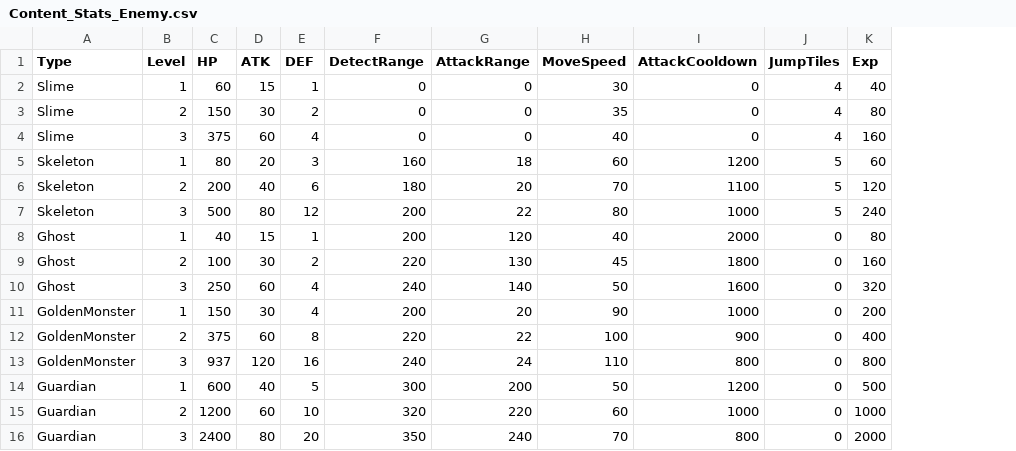
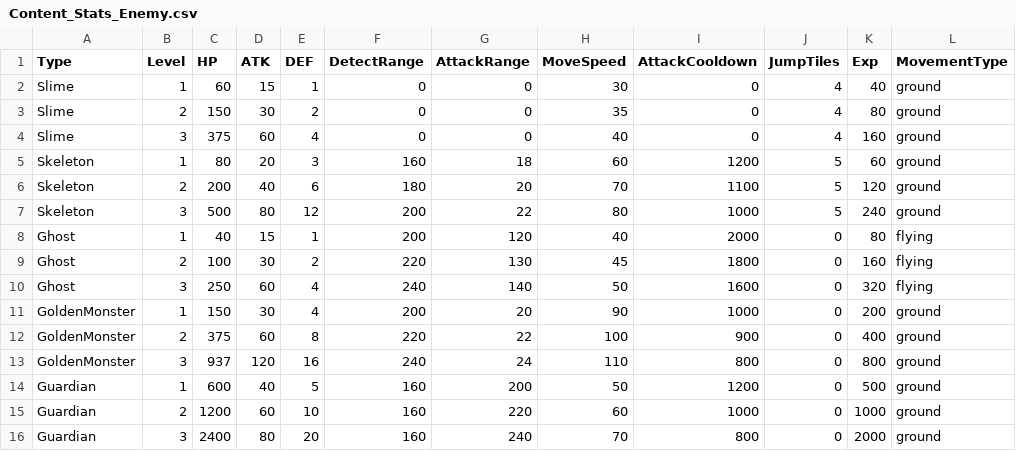
Before and after one commit to Biskraft/ProjectAbyss, a CSV file: Sheets/Content_Stats_Enemy.csv, drawn as a sheet; the diff names each change by its address in the sheet, - before the commit and + after, or states it on an @@ line.

```diff
--- a/Sheets/Content_Stats_Enemy.csv
+++ b/Sheets/Content_Stats_Enemy.csv
+column L (MovementType), rows 2-16: ground | ground | ground | ground | ground | ground | flying | flying | flying | ground | ground | ground | ground | ground | ground
-F14 (DetectRange): 300
+F14 (DetectRange): 160
-F15 (DetectRange): 320
+F15 (DetectRange): 160
-F16 (DetectRange): 350
+F16 (DetectRange): 160
```
Also changed, not shown: Sheets/Content_Stats_Weapon_List.csv, 20 other files.
